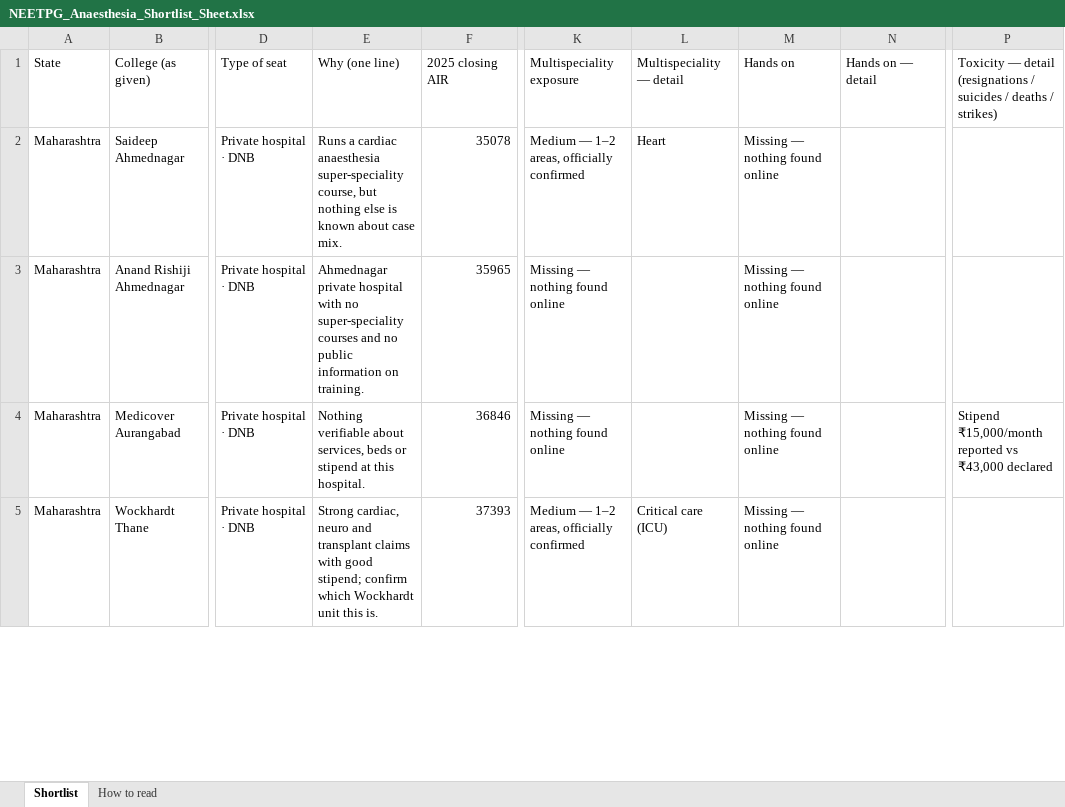
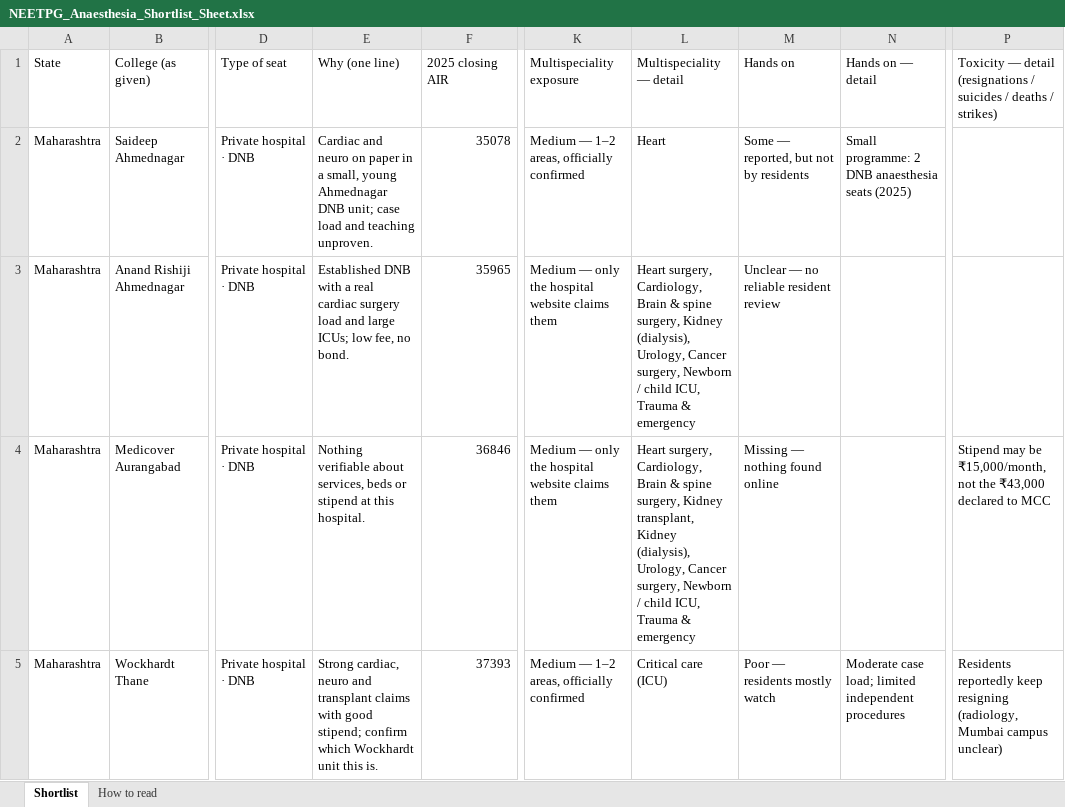
Before and after one commit to pankajrajput0312/neetpg-planner, an Excel workbook: public/NEETPG_Anaesthesia_Shortlist_Sheet.xlsx, sheet Shortlist, drawn as a sheet; only a part is shown, gaps mark what is left out; values as stored, in another font and other column widths than the file's, no cell formats; the diff covers the shown part only; the diff names each change by its address in the sheet, - before the commit and + after, or states it on an @@ line.

```diff
--- a/public/NEETPG_Anaesthesia_Shortlist_Sheet.xlsx (sheet Shortlist)
+++ b/public/NEETPG_Anaesthesia_Shortlist_Sheet.xlsx (sheet Shortlist)
-E2 (Why (one line)): Runs a cardiac anaesthesia super-speciality course, but nothing else is known about case mix.
+E2 (Why (one line)): Cardiac and neuro on paper in a small, young Ahmednagar DNB unit; case load and teaching unproven.
-M2 (Hands on): Missing — nothing found online
+M2 (Hands on): Some — reported, but not by residents
-N2 (Hands on — detail): (empty)
+N2 (Hands on — detail): Small programme: 2 DNB anaesthesia seats (2025)
-E3 (Why (one line)): Ahmednagar private hospital with no super-speciality courses and no public information on training.
+E3 (Why (one line)): Established DNB with a real cardiac surgery load and large ICUs; low fee, no bond.
-K3:K4 (Multispeciality exposure): Missing — nothing found online
+K3:K4 (Multispeciality exposure): Medium — only the hospital website claims them
-L3 (Multispeciality — detail): (empty)
+L3 (Multispeciality — detail): Heart surgery, Cardiology, Brain & spine surgery, Kidney (dialysis), Urology, Cancer surgery, Newborn / child ICU, Trauma & emergency
-M3 (Hands on): Missing — nothing found online
+M3 (Hands on): Unclear — no reliable resident review
-L4 (Multispeciality — detail): (empty)
+L4 (Multispeciality — detail): Heart surgery, Cardiology, Brain & spine surgery, Kidney transplant, Kidney (dialysis), Urology, Cancer surgery, Newborn / child ICU, Trauma & emergency
-P4: Stipend ₹15,000/month reported vs ₹43,000 declared
+P4: Stipend may be ₹15,000/month, not the ₹43,000 declared to MCC
-M5 (Hands on): Missing — nothing found online
+M5 (Hands on): Poor — residents mostly watch
-N5 (Hands on — detail): (empty)
+N5 (Hands on — detail): Moderate case load; limited independent procedures
-P5: (empty)
+P5: Residents reportedly keep resigning (radiology, Mumbai campus unclear)
```
Also changed, not shown: 161 edited cells elsewhere in this sheet, cell formats, 7 other files.
